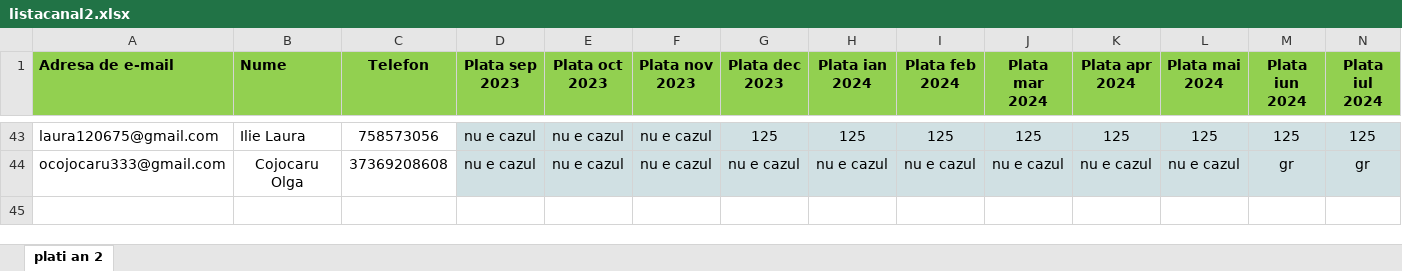
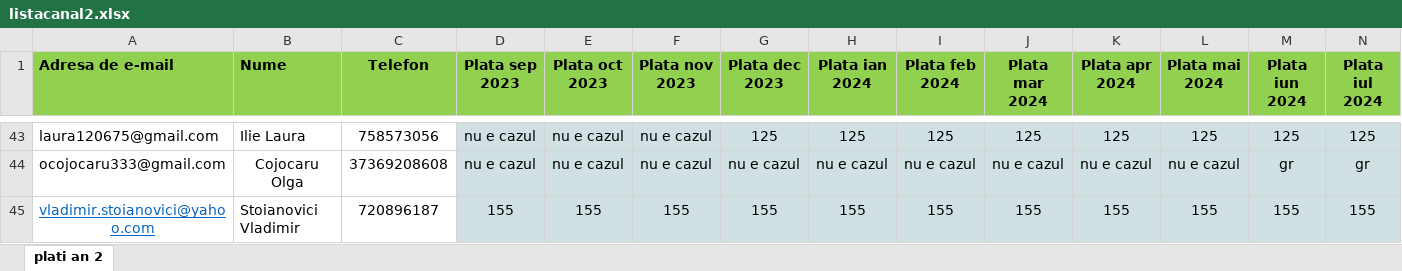
Before and after one commit to andreigamulea/ia, an Excel workbook: app/fisierele/listacanal2.xlsx, sheet plati an 2, drawn as a sheet; only a part is shown, gaps mark what is left out; values as stored, in another font and other column widths than the file's, no borders; the diff names each change by its address in the sheet, - before the commit and + after, or states it on an @@ line.

```diff
--- a/app/fisierele/listacanal2.xlsx (sheet plati an 2)
+++ b/app/fisierele/listacanal2.xlsx (sheet plati an 2)
+row 45: vladimir.stoianovici@yahoo.com | Stoianovici Vladimir | 720896187 | 155 | 155 | 155 | 155 | 155 | 155 | 155 | 155 | 155 | 155 | 155
```
Also changed, not shown: app/fisierele/listacanal3.xlsx.
